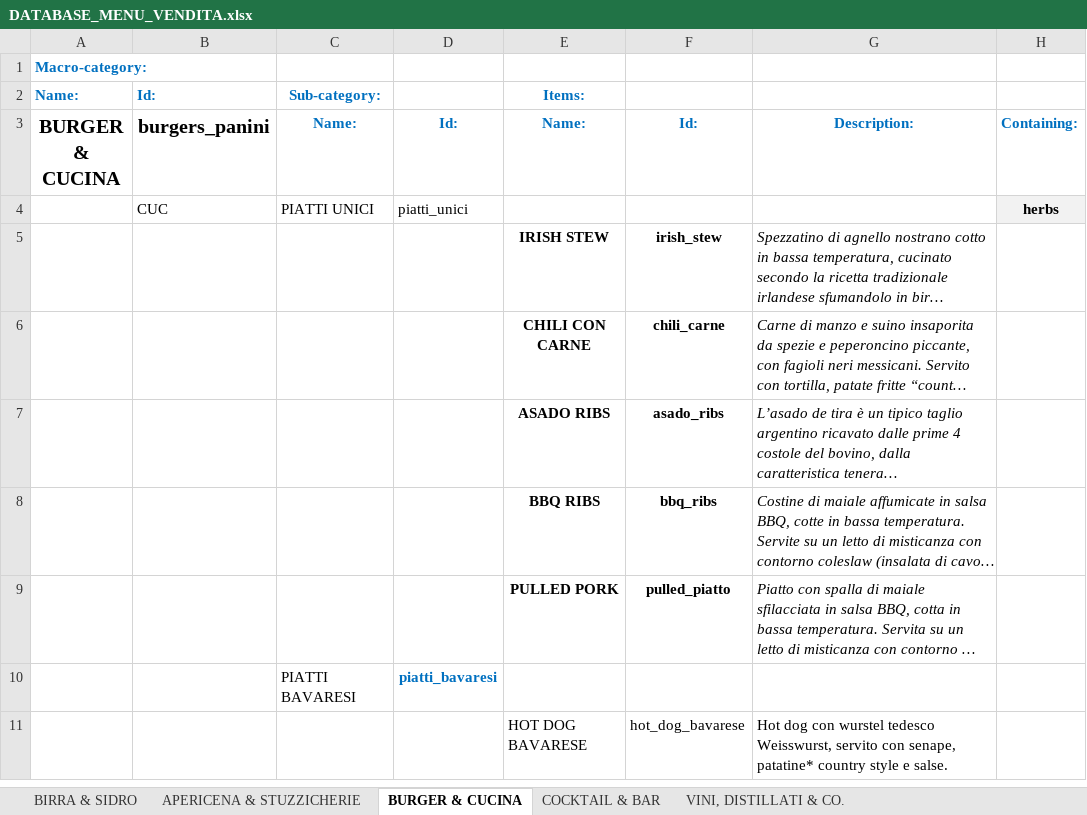
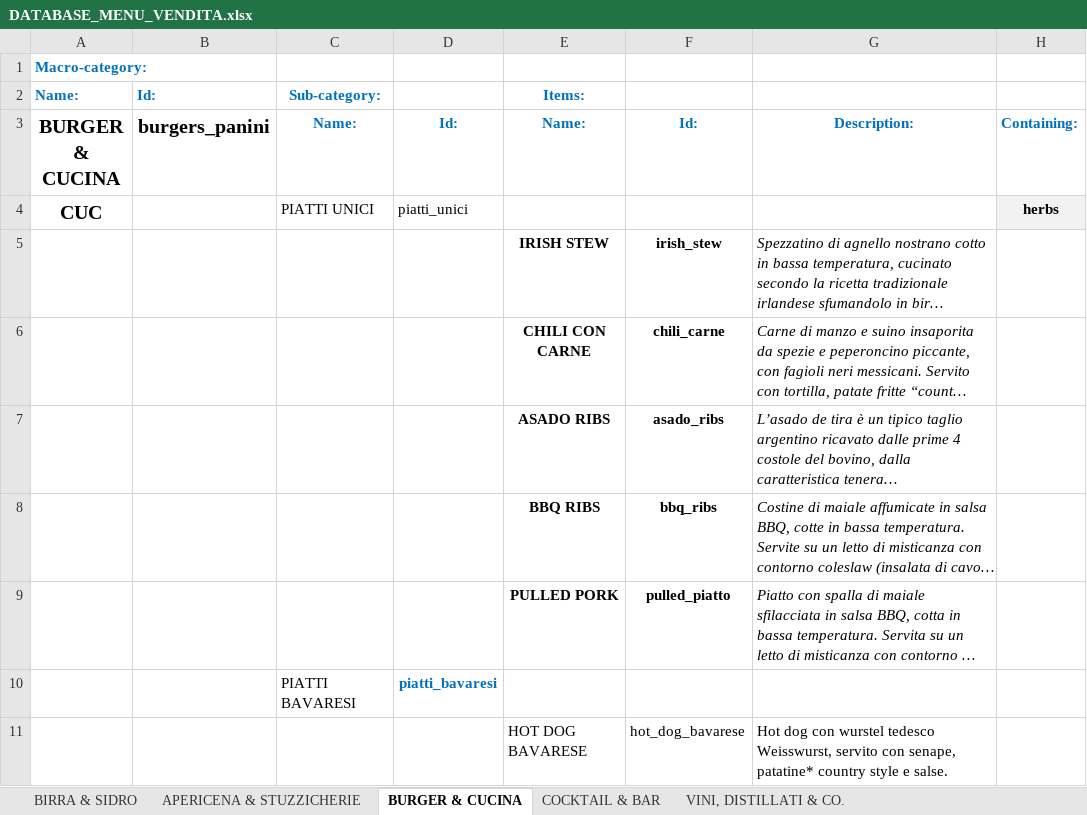
Before and after one commit to jb-pub/menu, an Excel workbook: excel/DATABASE_MENU_VENDITA.xlsx, sheet BURGER & CUCINA, drawn as a sheet; only a part is shown; long unchanged cells end in …; values as stored, in another font and other column widths than the file's, no borders; the diff names each change by its address in the sheet, - before the commit and + after, or states it on an @@ line.

```diff
--- a/excel/DATABASE_MENU_VENDITA.xlsx (sheet BURGER & CUCINA)
+++ b/excel/DATABASE_MENU_VENDITA.xlsx (sheet BURGER & CUCINA)
-A4 (BURGER & CUCINA): (empty)
+A4 (BURGER & CUCINA): CUC
-B4 (burgers_panini): CUC
+B4 (burgers_panini): (empty)
```
Also changed, not shown: sheet APERICENA & STUZZICHERIE.
